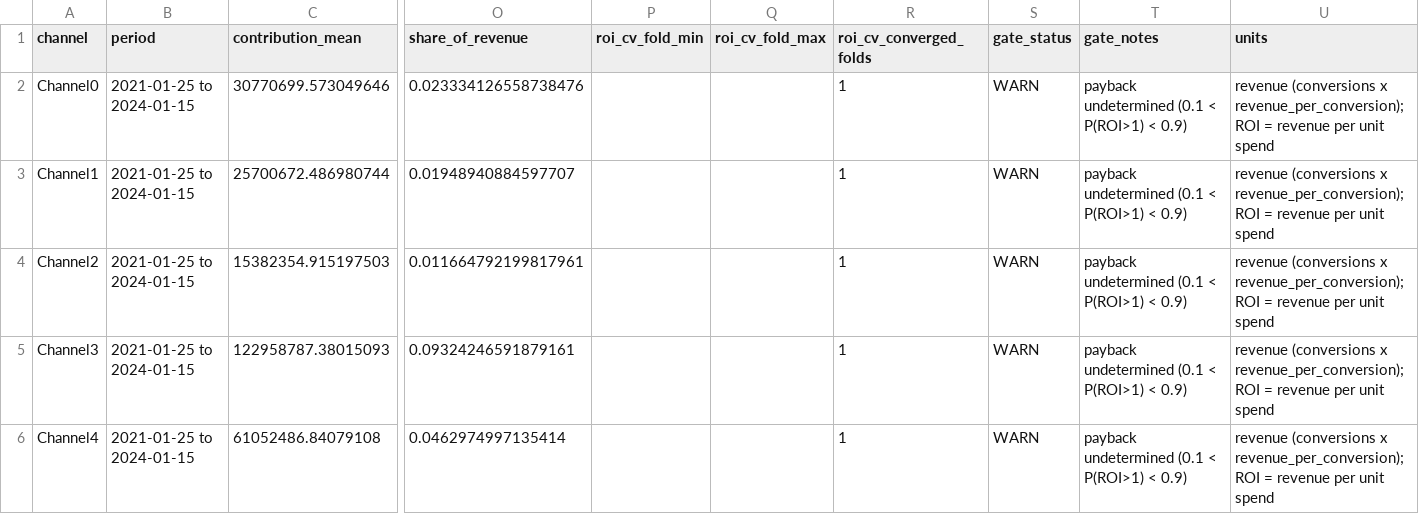
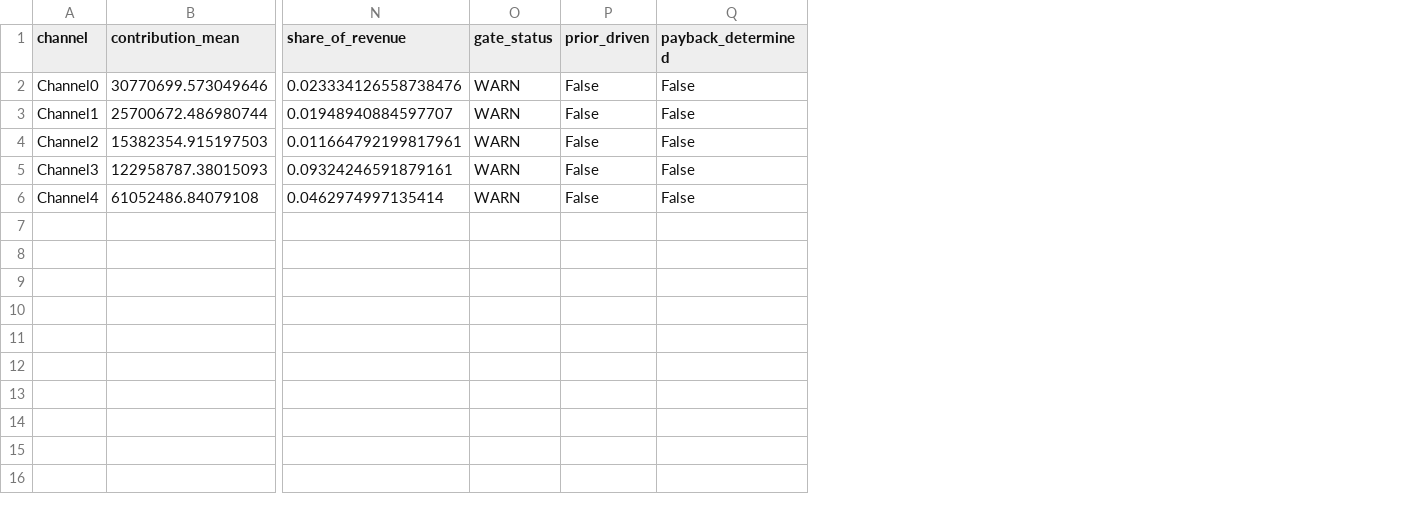
Before and after one commit to fraschen/mmm-geo-toy-meridian, a CSV file: outputs/05_report/channel_results.csv, drawn as a sheet; only a part is shown, gaps mark what is left out; removed rows and columns are numbered as before the commit, all else as after; the diff names each change by its address in the sheet, - before the commit and + after, or states it on an @@ line.

```diff
--- a/outputs/05_report/channel_results.csv
+++ b/outputs/05_report/channel_results.csv
-column B (period), rows 2-6: all 2021-01-25 to 2024-01-15
-column P (roi_cv_fold_min), empty
-column Q (roi_cv_fold_max), empty
-column R (roi_cv_converged_folds), rows 2-6: all 1
-column T (gate_notes), rows 2-6: all payback undetermined (0.1 < P(ROI>1) < 0.9)
-column U (units), rows 2-6: all revenue (conversions x revenue_per_conversion); ROI = revenue per unit spend
+column P (prior_driven), rows 2-6: all False
+column Q (payback_determined), rows 2-6: all False
```
Also changed, not shown: outputs/03_validate/cv_roi.csv, outputs/05_report/national_weekly.csv, 28 other files.
